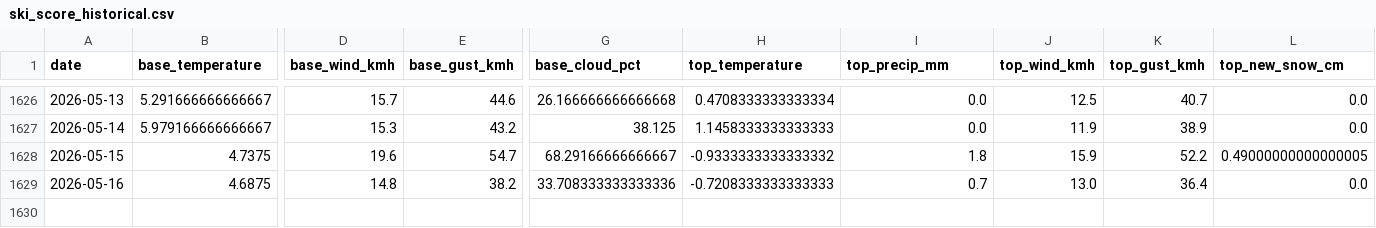
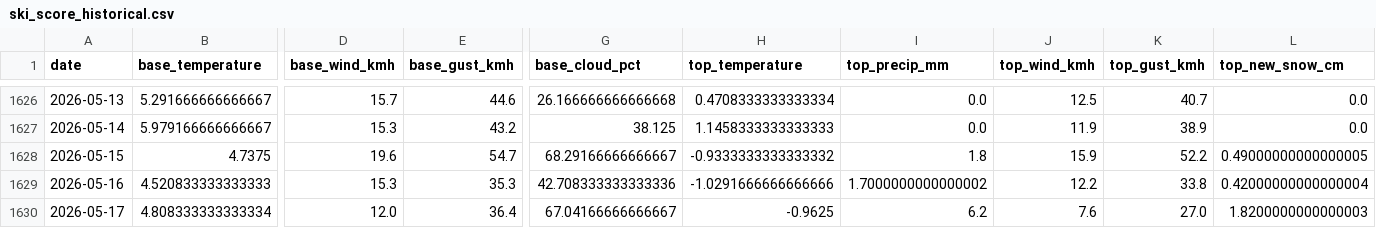
Before and after one commit to CeciliaRodriguez/sierra-nevada-ski-score, a CSV file: data/ski_score_historical.csv, drawn as a sheet; only a part is shown, gaps mark what is left out; rows hold the shown columns only; the diff covers the shown part only; the diff names each change by its address in the sheet, - before the commit and + after, or states it on an @@ line.

```diff
--- a/data/ski_score_historical.csv
+++ b/data/ski_score_historical.csv
-B1629 (base_temperature): 4.6875
+B1629 (base_temperature): 4.520833333333333
-D1629 (base_wind_kmh): 14.8
+D1629 (base_wind_kmh): 15.3
-E1629 (base_gust_kmh): 38.2
+E1629 (base_gust_kmh): 35.3
-G1629 (base_cloud_pct): 33.708333333333336
+G1629 (base_cloud_pct): 42.708333333333336
-H1629 (top_temperature): -0.7208333333333333
+H1629 (top_temperature): -1.0291666666666666
-I1629 (top_precip_mm): 0.7
+I1629 (top_precip_mm): 1.7000000000000002
-J1629 (top_wind_kmh): 13.0
+J1629 (top_wind_kmh): 12.2
-K1629 (top_gust_kmh): 36.4
+K1629 (top_gust_kmh): 33.8
-L1629 (top_new_snow_cm): 0.0
+L1629 (top_new_snow_cm): 0.42000000000000004
+row 1630: 2026-05-17 | 4.808333333333334 | 12.0 | 36.4 | 67.04166666666667 | -0.9625 | 6.2 | 7.6 | 27.0 | 1.8200000000000003
```
Also changed, not shown: 15 edited cells elsewhere in this file, data/ski_data.csv.
